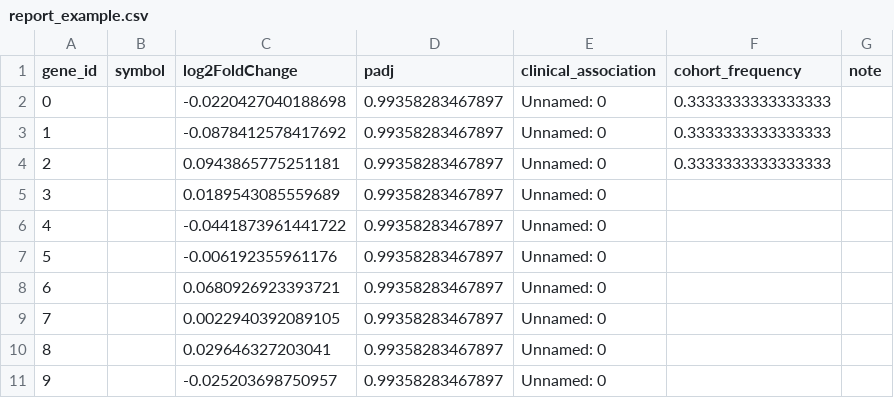
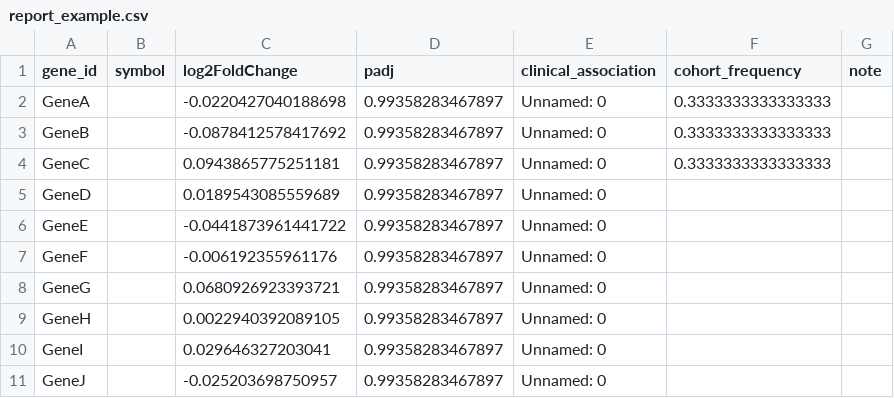
Before and after one commit to justin-mbca/bioinformatics_pipeline, a CSV file: docs/report_example.csv, drawn as a sheet.

Commit message:
Prefer human gene name column; regenerate report and add example PNG

```diff
--- a/docs/report_example.csv
+++ b/docs/report_example.csv
@@ -1,11 +1,11 @@
 gene_id,symbol,log2FoldChange,padj,clinical_association,cohort_frequency,note
-0,,-0.0220427040188698,0.99358283467897,Unnamed: 0,0.3333333333333333,
-1,,-0.0878412578417692,0.99358283467897,Unnamed: 0,0.3333333333333333,
-2,,0.0943865775251181,0.99358283467897,Unnamed: 0,0.3333333333333333,
-3,,0.0189543085559689,0.99358283467897,Unnamed: 0,,
-4,,-0.0441873961441722,0.99358283467897,Unnamed: 0,,
-5,,-0.006192355961176,0.99358283467897,Unnamed: 0,,
-6,,0.0680926923393721,0.99358283467897,Unnamed: 0,,
-7,,0.0022940392089105,0.99358283467897,Unnamed: 0,,
-8,,0.029646327203041,0.99358283467897,Unnamed: 0,,
-9,,-0.025203698750957,0.99358283467897,Unnamed: 0,,
+GeneA,,-0.0220427040188698,0.99358283467897,Unnamed: 0,0.3333333333333333,
+GeneB,,-0.0878412578417692,0.99358283467897,Unnamed: 0,0.3333333333333333,
+GeneC,,0.0943865775251181,0.99358283467897,Unnamed: 0,0.3333333333333333,
+GeneD,,0.0189543085559689,0.99358283467897,Unnamed: 0,,
+GeneE,,-0.0441873961441722,0.99358283467897,Unnamed: 0,,
+GeneF,,-0.006192355961176,0.99358283467897,Unnamed: 0,,
+GeneG,,0.0680926923393721,0.99358283467897,Unnamed: 0,,
+GeneH,,0.0022940392089105,0.99358283467897,Unnamed: 0,,
+GeneI,,0.029646327203041,0.99358283467897,Unnamed: 0,,
+GeneJ,,-0.025203698750957,0.99358283467897,Unnamed: 0,,
```
Also changed, not shown: 2 other files.
